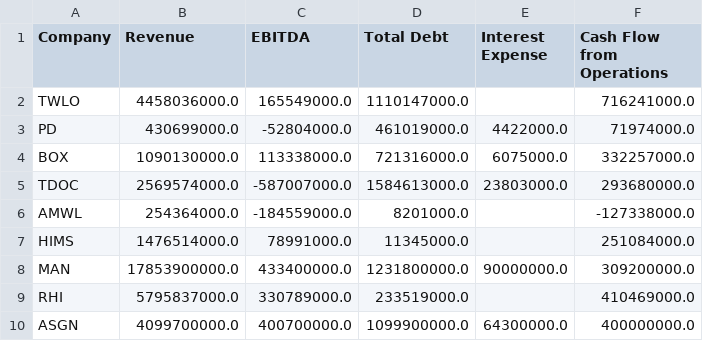
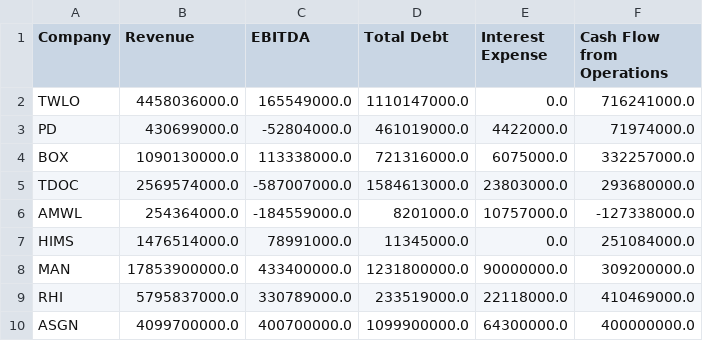
Before and after one commit to aishikroy13/Portfolio-Monitoring, a CSV file: data/standardized_portfolio.csv, drawn as a sheet.

Commit message:
Added standardized portfolio CSV

```diff
--- a/data/standardized_portfolio.csv
+++ b/data/standardized_portfolio.csv
@@ -1,3 +1,3 @@
 Company,Revenue,EBITDA,Total Debt,Interest Expense,Cash Flow from Operations
-TWLO,4458036000.0,165549000.0,1110147000.0,,716241000.0
+TWLO,4458036000.0,165549000.0,1110147000.0,0.0,716241000.0
 PD,430699000.0,-52804000.0,461019000.0,4422000.0,71974000.0
@@ -5,6 +5,6 @@ BOX,1090130000.0,113338000.0,721316000.0,6075000.0,332257000.0
 TDOC,2569574000.0,-587007000.0,1584613000.0,23803000.0,293680000.0
-AMWL,254364000.0,-184559000.0,8201000.0,,-127338000.0
-HIMS,1476514000.0,78991000.0,11345000.0,,251084000.0
+AMWL,254364000.0,-184559000.0,8201000.0,10757000.0,-127338000.0
+HIMS,1476514000.0,78991000.0,11345000.0,0.0,251084000.0
 MAN,17853900000.0,433400000.0,1231800000.0,90000000.0,309200000.0
-RHI,5795837000.0,330789000.0,233519000.0,,410469000.0
+RHI,5795837000.0,330789000.0,233519000.0,22118000.0,410469000.0
 ASGN,4099700000.0,400700000.0,1099900000.0,64300000.0,400000000.0
```
